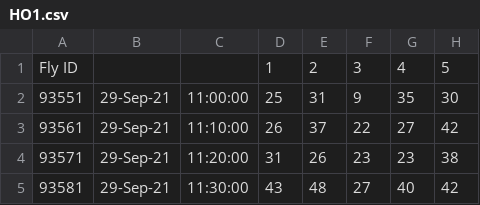
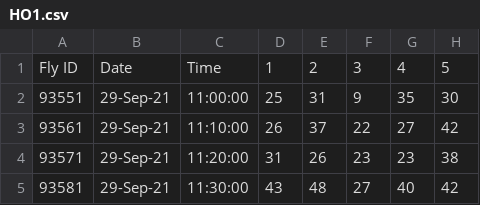
Before and after one commit to dfortso2/dfortso2, a CSV file: HO1.csv, drawn as a sheet; only a part is shown; the diff names each change by its address in the sheet, - before the commit and + after, or states it on an @@ line.

Commit message:
Update HO1.csv

```diff
--- a/HO1.csv
+++ b/HO1.csv
-B1: (empty)
+B1: Date
-C1: (empty)
+C1: Time
```
